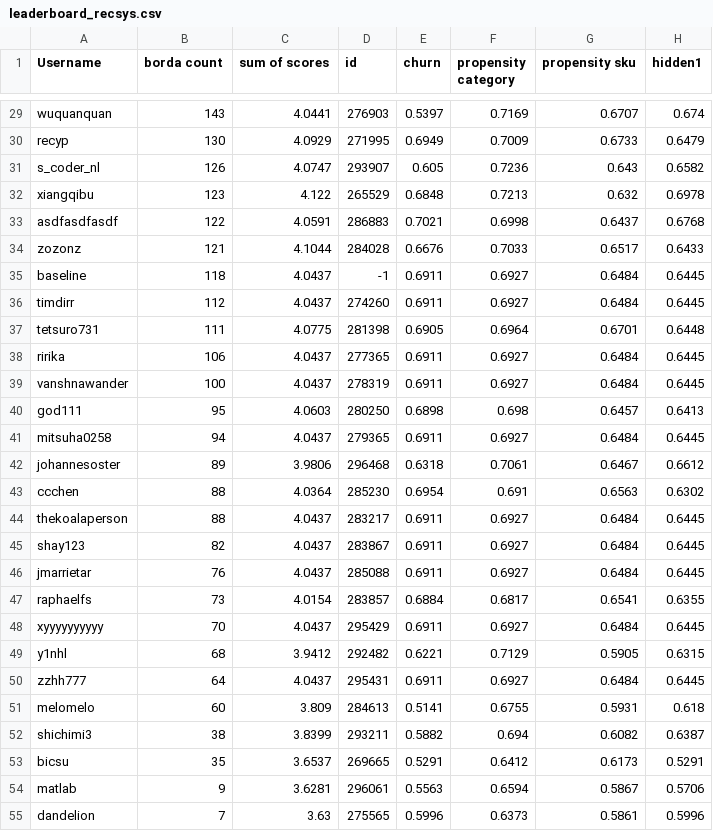
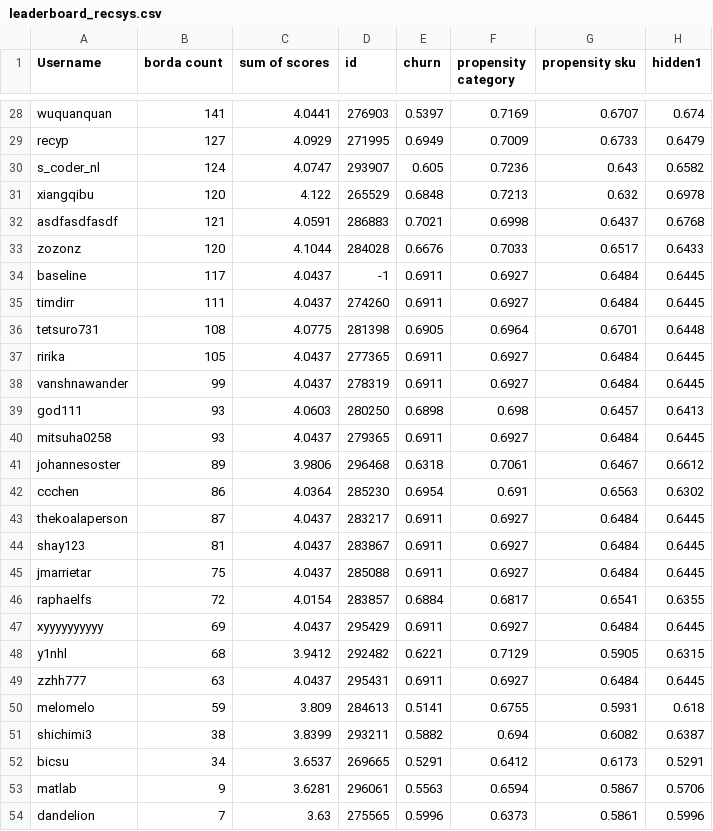
Before and after one commit to WittmannF/meli-challenge-leaderboard, a CSV file: leaderboard/leaderboard_recsys.csv, drawn as a sheet; only a part is shown, gaps mark what is left out; addresses are those after the commit; the diff covers the shown part only; the diff names each change by its address in the sheet, - before the commit and + after, or states it on an @@ line.

```diff
--- a/leaderboard/leaderboard_recsys.csv
+++ b/leaderboard/leaderboard_recsys.csv
-B28 (borda count): 143
+B28 (borda count): 141
-B29 (borda count): 130
+B29 (borda count): 127
-B30 (borda count): 126
+B30 (borda count): 124
-B31 (borda count): 123
+B31 (borda count): 120
-B32 (borda count): 122
+B32 (borda count): 121
-B33 (borda count): 121
+B33 (borda count): 120
-B34 (borda count): 118
+B34 (borda count): 117
-B35 (borda count): 112
+B35 (borda count): 111
-B36 (borda count): 111
+B36 (borda count): 108
-B37 (borda count): 106
+B37 (borda count): 105
-B38 (borda count): 100
+B38 (borda count): 99
-B39 (borda count): 95
+B39 (borda count): 93
-B40 (borda count): 94
+B40 (borda count): 93
-B42 (borda count): 88
+B42 (borda count): 86
-B43 (borda count): 88
+B43 (borda count): 87
-B44 (borda count): 82
+B44 (borda count): 81
-B45 (borda count): 76
+B45 (borda count): 75
-B46 (borda count): 73
+B46 (borda count): 72
-B47 (borda count): 70
+B47 (borda count): 69
-B49 (borda count): 64
+B49 (borda count): 63
-B50 (borda count): 60
+B50 (borda count): 59
-B52 (borda count): 35
+B52 (borda count): 34
```
Also changed, not shown: 1 removed row and 26 edited cells elsewhere in this file.
